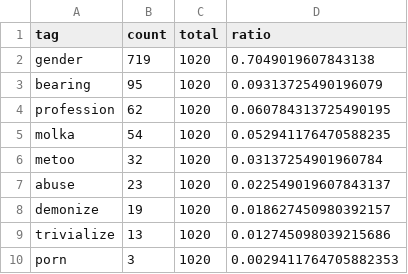
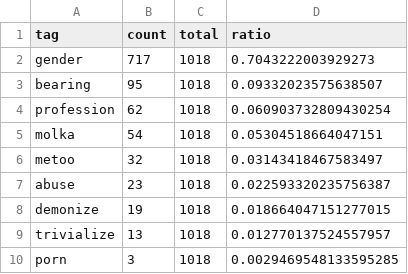
Before and after one commit to misogynyX/done-it-again, a CSV file: docs/_data/stats_freq_tags.csv, drawn as a sheet.

```diff
--- a/docs/_data/stats_freq_tags.csv
+++ b/docs/_data/stats_freq_tags.csv
@@ -1,10 +1,10 @@
 tag,count,total,ratio
-gender,719,1020,0.7049019607843138
-bearing,95,1020,0.09313725490196079
-profession,62,1020,0.060784313725490195
-molka,54,1020,0.052941176470588235
-metoo,32,1020,0.03137254901960784
-abuse,23,1020,0.022549019607843137
-demonize,19,1020,0.018627450980392157
-trivialize,13,1020,0.012745098039215686
-porn,3,1020,0.0029411764705882353
+gender,717,1018,0.7043222003929273
+bearing,95,1018,0.09332023575638507
+profession,62,1018,0.060903732809430254
+molka,54,1018,0.05304518664047151
+metoo,32,1018,0.03143418467583497
+abuse,23,1018,0.022593320235756387
+demonize,19,1018,0.018664047151277015
+trivialize,13,1018,0.012770137524557957
+porn,3,1018,0.0029469548133595285
```
Also changed, not shown: docs/_data/stats_best_cps.csv, docs/_data/stats_daily.csv, 2 other files.
